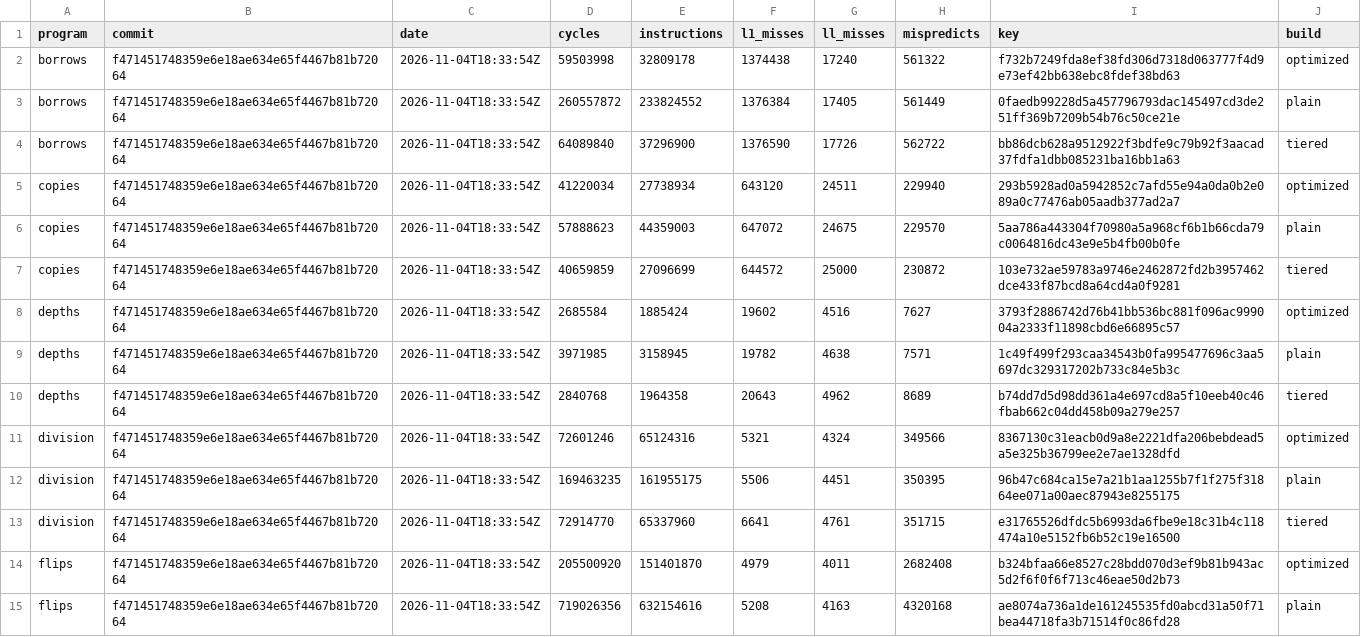
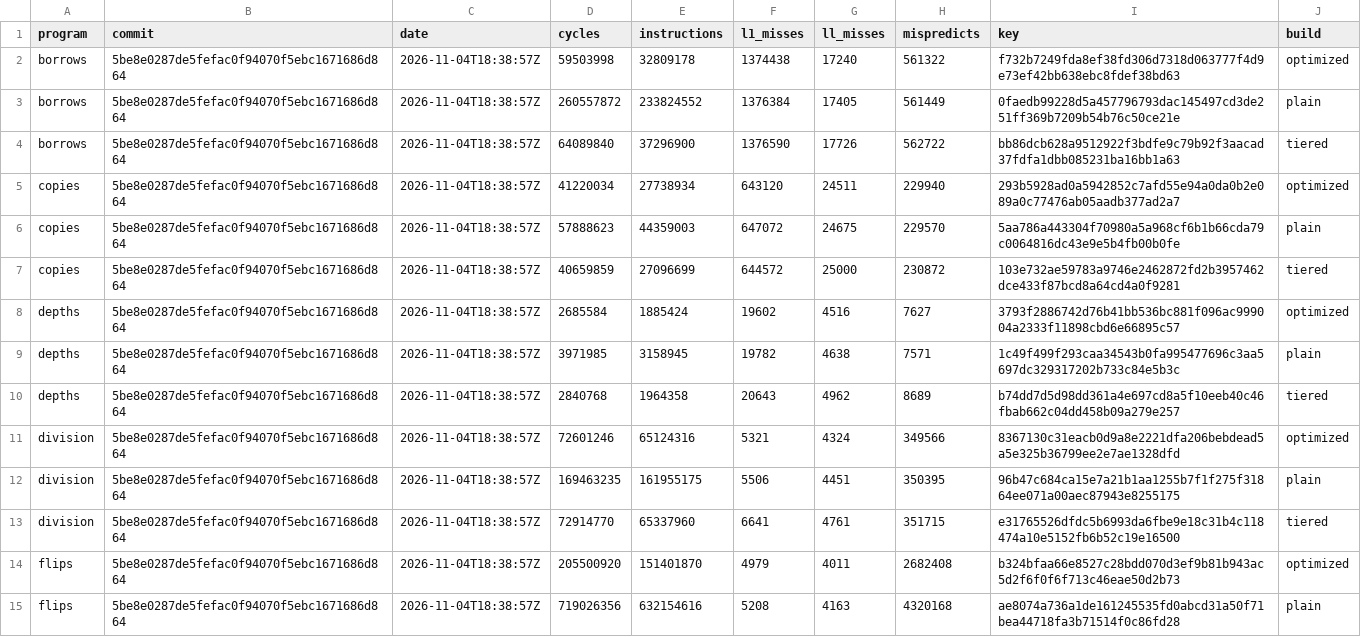
Before and after one commit to Keyboard1000n17/zane-compiler, a TSV file: latest.tsv, drawn as a sheet; only a part is shown; the diff covers the shown part only.

```diff
--- a/latest.tsv
+++ b/latest.tsv
@@ -1,15 +1,15 @@
 program	commit	date	cycles	instructions	l1_misses	ll_misses	mispredicts	key	build
-borrows	f471451748359e6e18ae634e65f4467b81b72064	2026-11-04T18:33:54Z	59503998	32809178	1374438	17240	561322	f732b7249fda8ef38fd306d7318d063777f4d9e73ef42bb638ebc8fdef38bd63	optimized
-borrows	f471451748359e6e18ae634e65f4467b81b72064	2026-11-04T18:33:54Z	260557872	233824552	1376384	17405	561449	0faedb99228d5a457796793dac145497cd3de251ff369b7209b54b76c50ce21e	plain
-borrows	f471451748359e6e18ae634e65f4467b81b72064	2026-11-04T18:33:54Z	64089840	37296900	1376590	17726	562722	bb86dcb628a9512922f3bdfe9c79b92f3aacad37fdfa1dbb085231ba16bb1a63	tiered
-copies	f471451748359e6e18ae634e65f4467b81b72064	2026-11-04T18:33:54Z	41220034	27738934	643120	24511	229940	293b5928ad0a5942852c7afd55e94a0da0b2e089a0c77476ab05aadb377ad2a7	optimized
-copies	f471451748359e6e18ae634e65f4467b81b72064	2026-11-04T18:33:54Z	57888623	44359003	647072	24675	229570	5aa786a443304f70980a5a968cf6b1b66cda79c0064816dc43e9e5b4fb00b0fe	plain
-copies	f471451748359e6e18ae634e65f4467b81b72064	2026-11-04T18:33:54Z	40659859	27096699	644572	25000	230872	103e732ae59783a9746e2462872fd2b3957462dce433f87bcd8a64cd4a0f9281	tiered
-depths	f471451748359e6e18ae634e65f4467b81b72064	2026-11-04T18:33:54Z	2685584	1885424	19602	4516	7627	3793f2886742d76b41bb536bc881f096ac999004a2333f11898cbd6e66895c57	optimized
-depths	f471451748359e6e18ae634e65f4467b81b72064	2026-11-04T18:33:54Z	3971985	3158945	19782	4638	7571	1c49f499f293caa34543b0fa995477696c3aa5697dc329317202b733c84e5b3c	plain
-depths	f471451748359e6e18ae634e65f4467b81b72064	2026-11-04T18:33:54Z	2840768	1964358	20643	4962	8689	b74dd7d5d98dd361a4e697cd8a5f10eeb40c46fbab662c04dd458b09a279e257	tiered
-division	f471451748359e6e18ae634e65f4467b81b72064	2026-11-04T18:33:54Z	72601246	65124316	5321	4324	349566	8367130c31eacb0d9a8e2221dfa206bebdead5a5e325b36799ee2e7ae1328dfd	optimized
-division	f471451748359e6e18ae634e65f4467b81b72064	2026-11-04T18:33:54Z	169463235	161955175	5506	4451	350395	96b47c684ca15e7a21b1aa1255b7f1f275f31864ee071a00aec87943e8255175	plain
-division	f471451748359e6e18ae634e65f4467b81b72064	2026-11-04T18:33:54Z	72914770	65337960	6641	4761	351715	e31765526dfdc5b6993da6fbe9e18c31b4c118474a10e5152fb6b52c19e16500	tiered
-flips	f471451748359e6e18ae634e65f4467b81b72064	2026-11-04T18:33:54Z	205500920	151401870	4979	4011	2682408	b324bfaa66e8527c28bdd070d3ef9b81b943ac5d2f6f0f6f713c46eae50d2b73	optimized
-flips	f471451748359e6e18ae634e65f4467b81b72064	2026-11-04T18:33:54Z	719026356	632154616	5208	4163	4320168	ae8074a736a1de161245535fd0abcd31a50f71bea44718fa3b71514f0c86fd28	plain
+borrows	5be8e0287de5fefac0f94070f5ebc1671686d864	2026-11-04T18:38:57Z	59503998	32809178	1374438	17240	561322	f732b7249fda8ef38fd306d7318d063777f4d9e73ef42bb638ebc8fdef38bd63	optimized
+borrows	5be8e0287de5fefac0f94070f5ebc1671686d864	2026-11-04T18:38:57Z	260557872	233824552	1376384	17405	561449	0faedb99228d5a457796793dac145497cd3de251ff369b7209b54b76c50ce21e	plain
+borrows	5be8e0287de5fefac0f94070f5ebc1671686d864	2026-11-04T18:38:57Z	64089840	37296900	1376590	17726	562722	bb86dcb628a9512922f3bdfe9c79b92f3aacad37fdfa1dbb085231ba16bb1a63	tiered
+copies	5be8e0287de5fefac0f94070f5ebc1671686d864	2026-11-04T18:38:57Z	41220034	27738934	643120	24511	229940	293b5928ad0a5942852c7afd55e94a0da0b2e089a0c77476ab05aadb377ad2a7	optimized
+copies	5be8e0287de5fefac0f94070f5ebc1671686d864	2026-11-04T18:38:57Z	57888623	44359003	647072	24675	229570	5aa786a443304f70980a5a968cf6b1b66cda79c0064816dc43e9e5b4fb00b0fe	plain
+copies	5be8e0287de5fefac0f94070f5ebc1671686d864	2026-11-04T18:38:57Z	40659859	27096699	644572	25000	230872	103e732ae59783a9746e2462872fd2b3957462dce433f87bcd8a64cd4a0f9281	tiered
+depths	5be8e0287de5fefac0f94070f5ebc1671686d864	2026-11-04T18:38:57Z	2685584	1885424	19602	4516	7627	3793f2886742d76b41bb536bc881f096ac999004a2333f11898cbd6e66895c57	optimized
+depths	5be8e0287de5fefac0f94070f5ebc1671686d864	2026-11-04T18:38:57Z	3971985	3158945	19782	4638	7571	1c49f499f293caa34543b0fa995477696c3aa5697dc329317202b733c84e5b3c	plain
+depths	5be8e0287de5fefac0f94070f5ebc1671686d864	2026-11-04T18:38:57Z	2840768	1964358	20643	4962	8689	b74dd7d5d98dd361a4e697cd8a5f10eeb40c46fbab662c04dd458b09a279e257	tiered
+division	5be8e0287de5fefac0f94070f5ebc1671686d864	2026-11-04T18:38:57Z	72601246	65124316	5321	4324	349566	8367130c31eacb0d9a8e2221dfa206bebdead5a5e325b36799ee2e7ae1328dfd	optimized
+division	5be8e0287de5fefac0f94070f5ebc1671686d864	2026-11-04T18:38:57Z	169463235	161955175	5506	4451	350395	96b47c684ca15e7a21b1aa1255b7f1f275f31864ee071a00aec87943e8255175	plain
+division	5be8e0287de5fefac0f94070f5ebc1671686d864	2026-11-04T18:38:57Z	72914770	65337960	6641	4761	351715	e31765526dfdc5b6993da6fbe9e18c31b4c118474a10e5152fb6b52c19e16500	tiered
+flips	5be8e0287de5fefac0f94070f5ebc1671686d864	2026-11-04T18:38:57Z	205500920	151401870	4979	4011	2682408	b324bfaa66e8527c28bdd070d3ef9b81b943ac5d2f6f0f6f713c46eae50d2b73	optimized
+flips	5be8e0287de5fefac0f94070f5ebc1671686d864	2026-11-04T18:38:57Z	719026356	632154616	5208	4163	4320168	ae8074a736a1de161245535fd0abcd31a50f71bea44718fa3b71514f0c86fd28	plain
```
Also changed, not shown: 68 edited cells elsewhere in this file, 3 other files.
